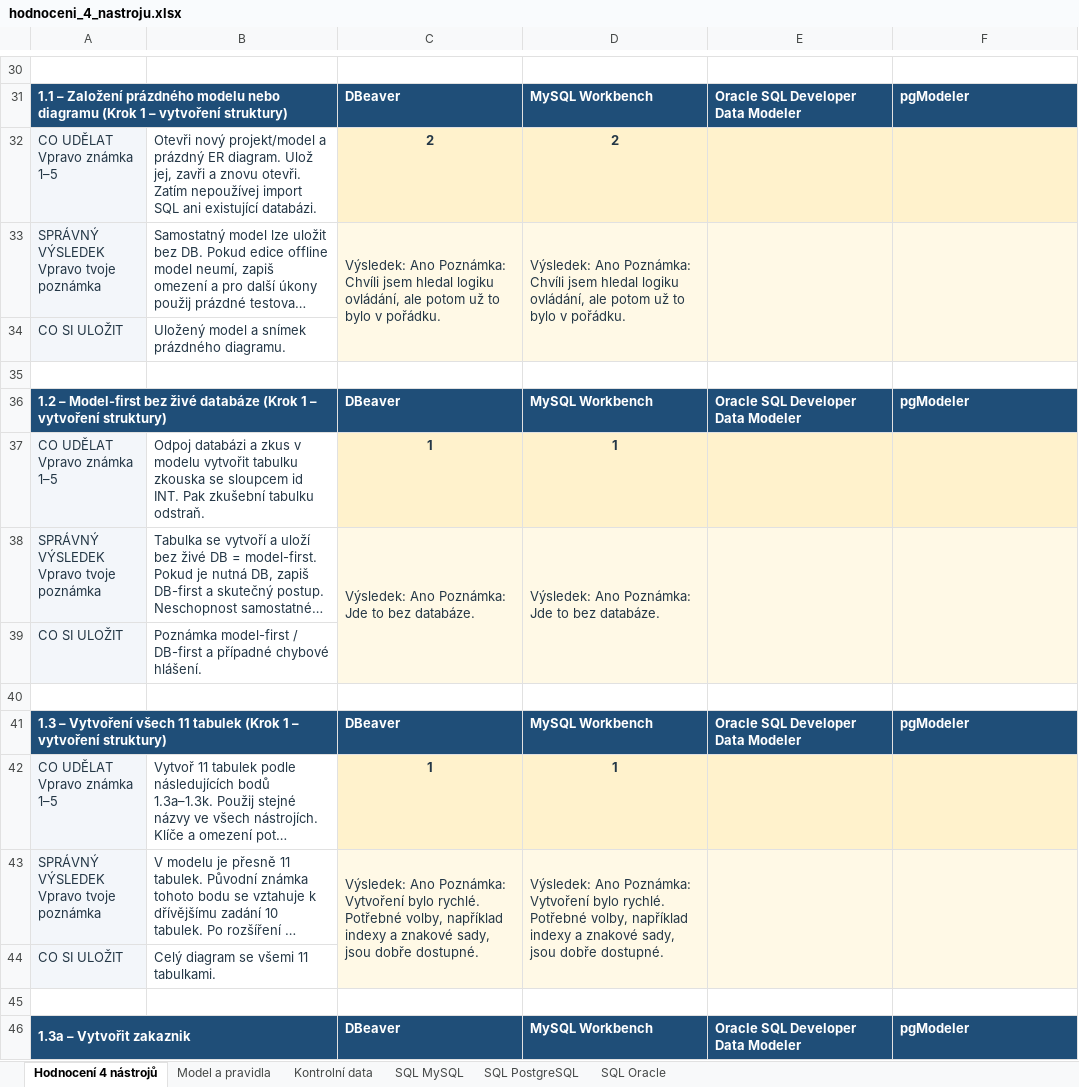
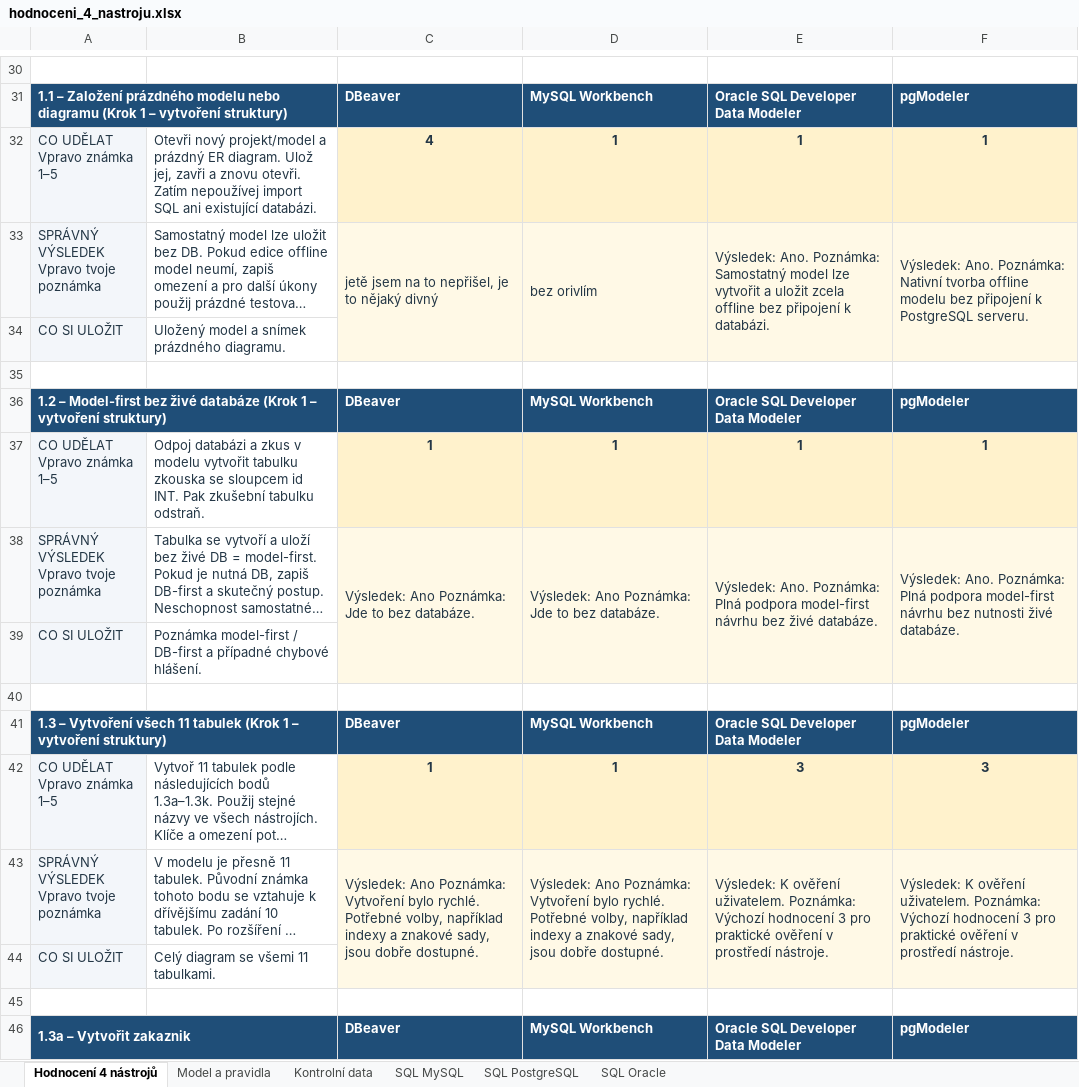
Before and after one commit to roman-janis/MES, an Excel workbook: hodnoceni_4_nastroju.xlsx, sheet Hodnocení 4 nástrojů, drawn as a sheet; only a part is shown, gaps mark what is left out; long unchanged cells end in …; values as stored, in another font and other column widths than the file's, no borders; the diff covers the shown part only; the diff names each change by its address in the sheet, - before the commit and + after, or states it on an @@ line.

```diff
--- a/hodnoceni_4_nastroju.xlsx (sheet Hodnocení 4 nástrojů)
+++ b/hodnoceni_4_nastroju.xlsx (sheet Hodnocení 4 nástrojů)
-C32: 2
+C32: 4
-D32: 2
+D32: 1
-E32: (empty)
+E32: 1
-F32: (empty)
+F32: 1
-C33: Výsledek: Ano Poznámka: Chvíli jsem hledal logiku ovládání, ale potom už to bylo v pořádku.
+C33: jetě jsem na to nepřišel, je to nějaký divný
-D33: Výsledek: Ano Poznámka: Chvíli jsem hledal logiku ovládání, ale potom už to bylo v pořádku.
+D33: bez orivlím
-E33: (empty)
+E33: Výsledek: Ano. Poznámka: Samostatný model lze vytvořit a uložit zcela offline bez připojení k databázi.
-F33: (empty)
+F33: Výsledek: Ano. Poznámka: Nativní tvorba offline modelu bez připojení k PostgreSQL serveru.
-E37: (empty)
+E37: 1
-F37: (empty)
+F37: 1
-E38: (empty)
+E38: Výsledek: Ano. Poznámka: Plná podpora model-first návrhu bez živé databáze.
-F38: (empty)
+F38: Výsledek: Ano. Poznámka: Plná podpora model-first návrhu bez nutnosti živé databáze.
-E42: (empty)
+E42: 3
-F42: (empty)
+F42: 3
-E43: (empty)
+E43: Výsledek: K ověření uživatelem. Poznámka: Výchozí hodnocení 3 pro praktické ověření v prostředí nástroje.
-F43: (empty)
+F43: Výsledek: K ověření uživatelem. Poznámka: Výchozí hodnocení 3 pro praktické ověření v prostředí nástroje.
```
Also changed, not shown: 360 edited cells elsewhere in this sheet, 4 other files.
